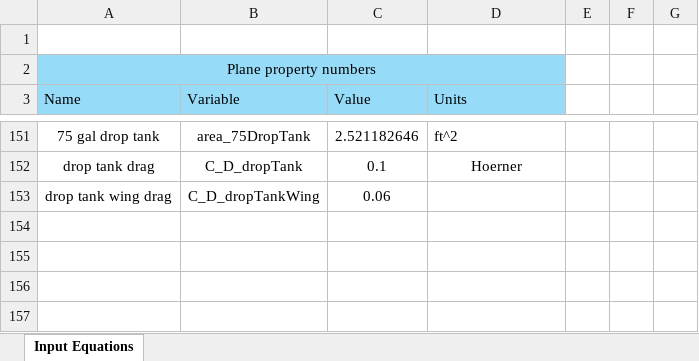
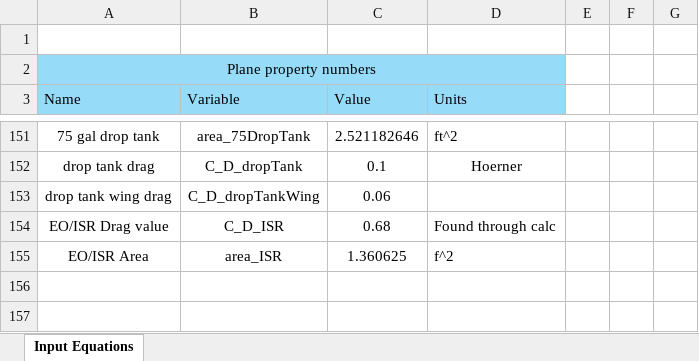
Before and after one commit to tchen2021/443_design_problem, an Excel workbook: drag_buildup_flap_sizing/derivatives/DragBuildUp.xlsx, sheet Input Equations, drawn as a sheet; only a part is shown, gaps mark what is left out; values as stored, in another font and other column widths than the file's, no borders; the diff names each change by its address in the sheet, - before the commit and + after, or states it on an @@ line.

Commit message:
Updated Drag Values (ISR)

```diff
--- a/drag_buildup_flap_sizing/derivatives/DragBuildUp.xlsx (sheet Input Equations)
+++ b/drag_buildup_flap_sizing/derivatives/DragBuildUp.xlsx (sheet Input Equations)
-row 154: (empty)
+row 154: EO/ISR Drag value | C_D_ISR | 0.68 | Found through calc
-row 155: (empty)
+row 155: EO/ISR Area | area_ISR | 1.360625 | f^2
```
Also changed, not shown: 1 other file.
